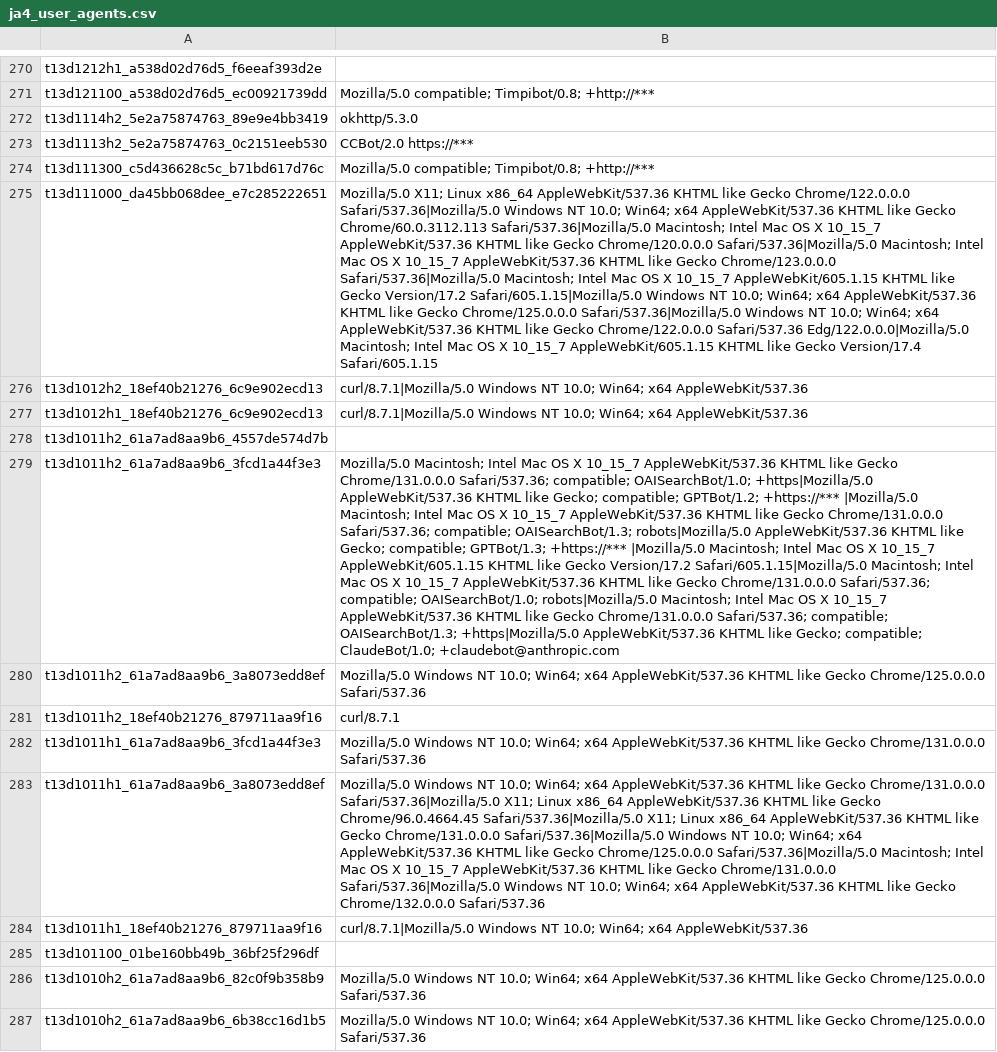
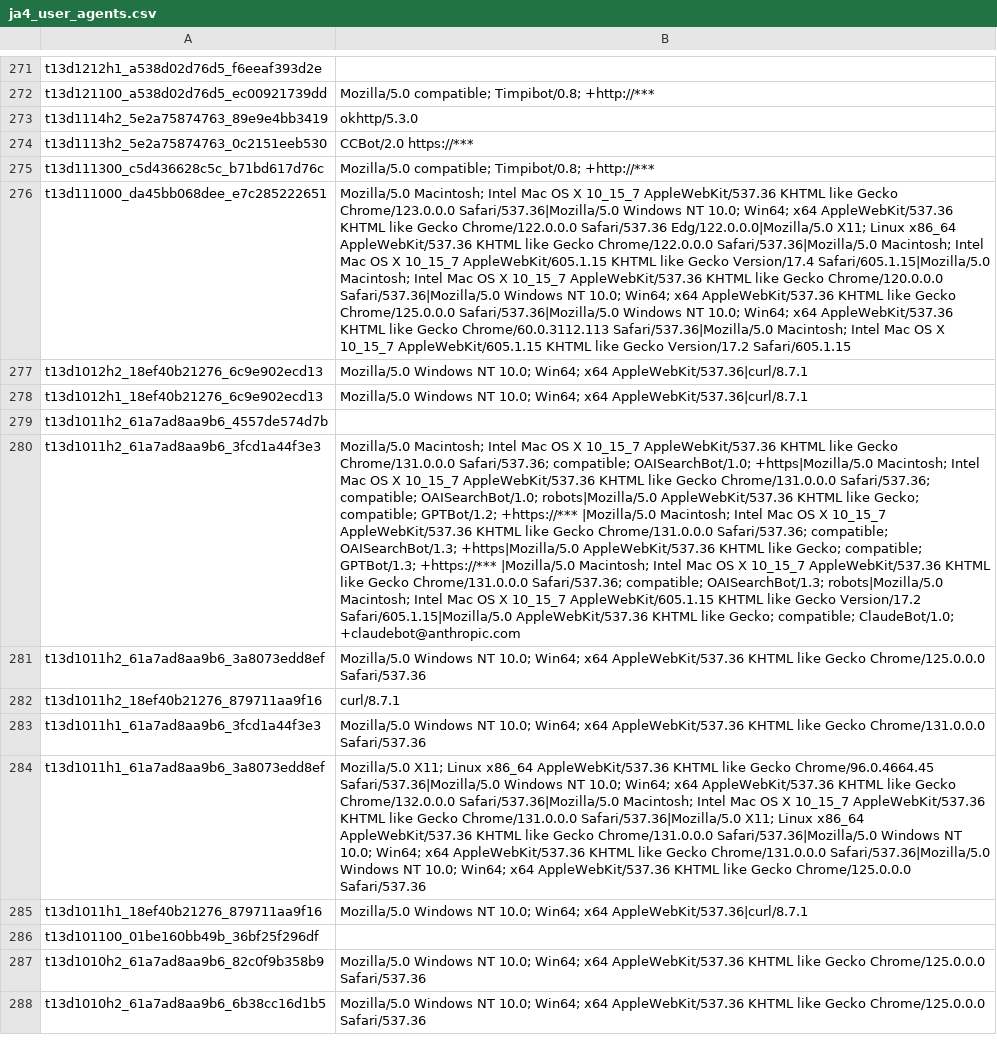
Before and after one commit to O-X-L/risk-db-lists, a CSV file: other/ja4_user_agents.csv, drawn as a sheet; only a part is shown, gaps mark what is left out; addresses are those after the commit; the diff covers the shown part only; the diff names each change by its address in the sheet, - before the commit and + after, or states it on an @@ line.

Commit message:
List updates 2026-05-29

```diff
--- a/other/ja4_user_agents.csv
+++ b/other/ja4_user_agents.csv
-B276: Mozilla/5.0 X11; Linux x86_64 AppleWebKit/537.36 KHTML like Gecko Chrome/122.0.0.0 Safari/537.36|Mozilla/5.0 Windows NT 10.0; Win64; x64 AppleWebKit/537.36 KHTML like Gecko Chrome/60.0.3112.113 Safari/537.36|Mozilla/5.0 Macintosh; Intel Mac OS X 10_15_7 AppleWebKit/537.36 KHTML like Gecko Chrome/120.0.0.0 Safari/537.36|Mozilla/5.0 Macintosh; Intel Mac OS X 10_15_7 AppleWebKit/537.36 KHTML like Gecko Chrome/123.0.0.0 Safari/537.36|Mozilla/5.0 Macintosh; Intel Mac OS X 10_15_7 AppleWebKit/605.1.15 KHTML like Gecko Version/17.2 Safari/605.1.15|Mozilla/5.0 Windows NT 10.0; Win64; x64 AppleWebKit/537.36 KHTML like Gecko Chrome/125.0.0.0 Safari/537.36|Mozilla/5.0 Windows NT 10.0; Win64; x64 AppleWebKit/537.36 KHTML like Gecko Chrome/122.0.0.0 Safari/537.36 Edg/122.0.0.0|Mozilla/5.0 Macintosh; Intel Mac OS X 10_15_7 AppleWebKit/605.1.15 KHTML like Gecko Version/17.4 Safari/605.1.15
+B276: Mozilla/5.0 Macintosh; Intel Mac OS X 10_15_7 AppleWebKit/537.36 KHTML like Gecko Chrome/123.0.0.0 Safari/537.36|Mozilla/5.0 Windows NT 10.0; Win64; x64 AppleWebKit/537.36 KHTML like Gecko Chrome/122.0.0.0 Safari/537.36 Edg/122.0.0.0|Mozilla/5.0 X11; Linux x86_64 AppleWebKit/537.36 KHTML like Gecko Chrome/122.0.0.0 Safari/537.36|Mozilla/5.0 Macintosh; Intel Mac OS X 10_15_7 AppleWebKit/605.1.15 KHTML like Gecko Version/17.4 Safari/605.1.15|Mozilla/5.0 Macintosh; Intel Mac OS X 10_15_7 AppleWebKit/537.36 KHTML like Gecko Chrome/120.0.0.0 Safari/537.36|Mozilla/5.0 Windows NT 10.0; Win64; x64 AppleWebKit/537.36 KHTML like Gecko Chrome/125.0.0.0 Safari/537.36|Mozilla/5.0 Windows NT 10.0; Win64; x64 AppleWebKit/537.36 KHTML like Gecko Chrome/60.0.3112.113 Safari/537.36|Mozilla/5.0 Macintosh; Intel Mac OS X 10_15_7 AppleWebKit/605.1.15 KHTML like Gecko Version/17.2 Safari/605.1.15
-B277:B278: curl/8.7.1|Mozilla/5.0 Windows NT 10.0; Win64; x64 AppleWebKit/537.36
+B277:B278: Mozilla/5.0 Windows NT 10.0; Win64; x64 AppleWebKit/537.36|curl/8.7.1
-B280: …OAISearchBot/1.0; +https|Mozilla/5.0 AppleWebKit/537.36 KHTML like Gecko; compatible; GPTBot/1.2; +https://*** |Mozilla/5.0 Macintosh; Intel Mac OS X 10_15_7 AppleWebKit/537.36 KHTML like Gecko Chrome/131.0.0.0 Safari/537.36; compatible; OAISearchBot/1.3; robots|Mozilla/5.0 AppleWebKit/537.36 KHTML like Gecko; compatible; GPTBot/1.3; +https://*** |Mozilla/5.0 Macintosh; Intel Mac OS X 10_15_7 AppleWebKit/605.1.15 KHTML like Gecko Version/17.2 Safari/605.1.15|Mozilla/5.0 Macintosh; Intel Mac OS X 10_15_7 AppleWebKit/537.36 KHTML like Gecko Chrome/131.0.0.0 Safari/537.36; compatible; OAISearchBot/1.0; robots|Mozilla/5.0 Macintosh; Intel Mac OS X 10_15_7 AppleWebKit/537.36 KHTML like Gecko Chrome/131.0.0.0 Safari/537.36; compatible; OAISearchBot/1.3; +https|Mozilla/5.0 AppleWebKit/537.36 KHTML…
+B280: …OAISearchBot/1.0; +https|Mozilla/5.0 Macintosh; Intel Mac OS X 10_15_7 AppleWebKit/537.36 KHTML like Gecko Chrome/131.0.0.0 Safari/537.36; compatible; OAISearchBot/1.0; robots|Mozilla/5.0 AppleWebKit/537.36 KHTML like Gecko; compatible; GPTBot/1.2; +https://*** |Mozilla/5.0 Macintosh; Intel Mac OS X 10_15_7 AppleWebKit/537.36 KHTML like Gecko Chrome/131.0.0.0 Safari/537.36; compatible; OAISearchBot/1.3; +https|Mozilla/5.0 AppleWebKit/537.36 KHTML like Gecko; compatible; GPTBot/1.3; +https://*** |Mozilla/5.0 Macintosh; Intel Mac OS X 10_15_7 AppleWebKit/537.36 KHTML like Gecko Chrome/131.0.0.0 Safari/537.36; compatible; OAISearchBot/1.3; robots|Mozilla/5.0 Macintosh; Intel Mac OS X 10_15_7 AppleWebKit/605.1.15 KHTML like Gecko Version/17.2 Safari/605.1.15|Mozilla/5.0 AppleWebKit/537.36 KHTML…
-B284: Mozilla/5.0 Windows NT 10.0; Win64; x64 AppleWebKit/537.36 KHTML like Gecko Chrome/131.0.0.0 Safari/537.36|Mozilla/5.0 X11; Linux x86_64 AppleWebKit/537.36 KHTML like Gecko Chrome/96.0.4664.45 Safari/537.36|Mozilla/5.0 X11; Linux x86_64 AppleWebKit/537.36 KHTML like Gecko Chrome/131.0.0.0 Safari/537.36|Mozilla/5.0 Windows NT 10.0; Win64; x64 AppleWebKit/537.36 KHTML like Gecko Chrome/125.0.0.0 Safari/537.36|Mozilla/5.0 Macintosh; Intel Mac OS X 10_15_7 AppleWebKit/537.36 KHTML like Gecko Chrome/131.0.0.0 Safari/537.36|Mozilla/5.0 Windows NT 10.0; Win64; x64 AppleWebKit/537.36 KHTML like Gecko Chrome/132.0.0.0 Safari/537.36
+B284: Mozilla/5.0 X11; Linux x86_64 AppleWebKit/537.36 KHTML like Gecko Chrome/96.0.4664.45 Safari/537.36|Mozilla/5.0 Windows NT 10.0; Win64; x64 AppleWebKit/537.36 KHTML like Gecko Chrome/132.0.0.0 Safari/537.36|Mozilla/5.0 Macintosh; Intel Mac OS X 10_15_7 AppleWebKit/537.36 KHTML like Gecko Chrome/131.0.0.0 Safari/537.36|Mozilla/5.0 X11; Linux x86_64 AppleWebKit/537.36 KHTML like Gecko Chrome/131.0.0.0 Safari/537.36|Mozilla/5.0 Windows NT 10.0; Win64; x64 AppleWebKit/537.36 KHTML like Gecko Chrome/131.0.0.0 Safari/537.36|Mozilla/5.0 Windows NT 10.0; Win64; x64 AppleWebKit/537.36 KHTML like Gecko Chrome/125.0.0.0 Safari/537.36
-B285: curl/8.7.1|Mozilla/5.0 Windows NT 10.0; Win64; x64 AppleWebKit/537.36
+B285: Mozilla/5.0 Windows NT 10.0; Win64; x64 AppleWebKit/537.36|curl/8.7.1
```
Also changed, not shown: 1 added row and 78 edited cells elsewhere in this file, asn/kind_hosting.csv, asn/kind_isp.csv, 37 other files.
